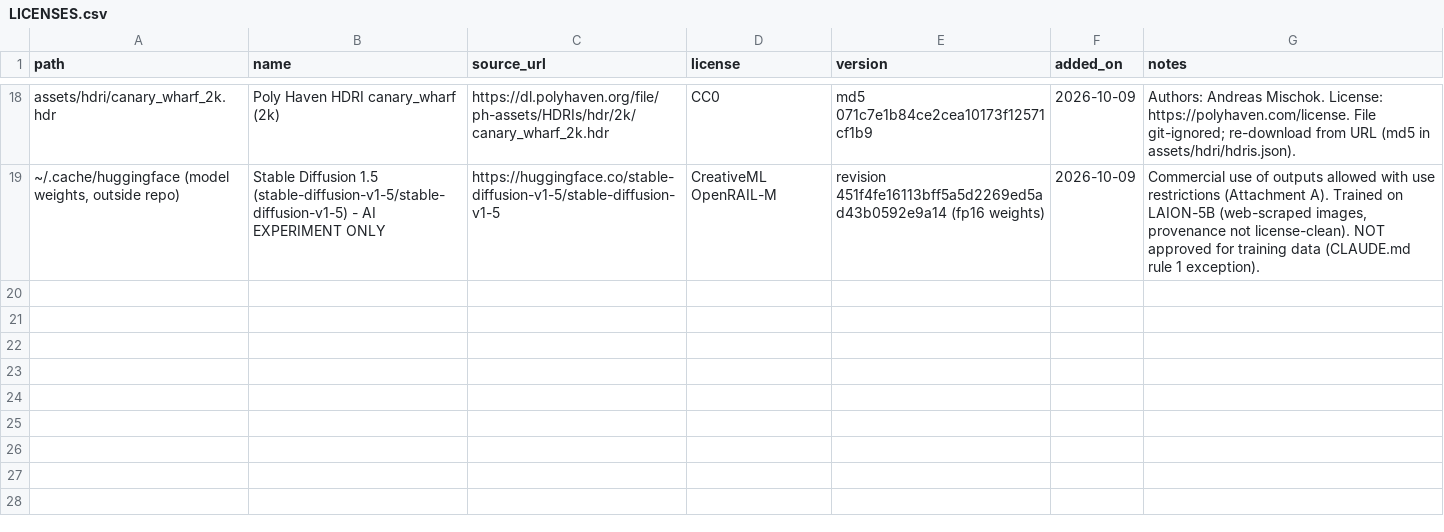
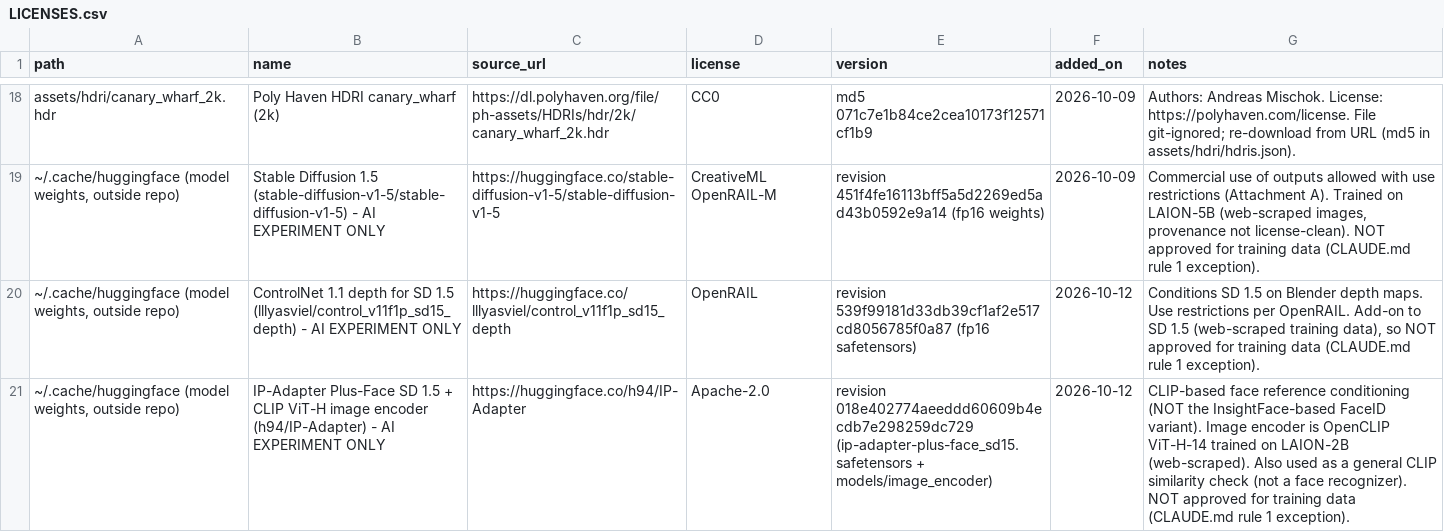
Before and after one commit to ankitscode/-synthetic-Image-Genrator, a CSV file: assets/LICENSES.csv, drawn as a sheet; only a part is shown, gaps mark what is left out; the diff names each change by its address in the sheet, - before the commit and + after, or states it on an @@ line.

```diff
--- a/assets/LICENSES.csv
+++ b/assets/LICENSES.csv
+row 20: ~/.cache/huggingface (model weights, outside repo) | ControlNet 1.1 depth for SD 1.5 (lllyasviel/control_v11f1p_sd15_depth) - AI EXPERIMENT ONLY | https://huggingface.co/lllyasviel/control_v11f1p_sd15_depth | OpenRAIL | revision 539f99181d33db39cf1af2e517cd8056785f0a87 (fp16 safetensors) | 2026-10-12 | Conditions SD 1.5 on Blender depth maps. Use restrictions per OpenRAIL. Add-on to SD 1.5 (web-scraped training data), so NOT approved for training data (CLAUDE.md rule 1 exception).
+row 21: ~/.cache/huggingface (model weights, outside repo) | IP-Adapter Plus-Face SD 1.5 + CLIP ViT-H image encoder (h94/IP-Adapter) - AI EXPERIMENT ONLY | https://huggingface.co/h94/IP-Adapter | Apache-2.0 | revision 018e402774aeeddd60609b4ecdb7e298259dc729 (ip-adapter-plus-face_sd15.safetensors + models/image_encoder) | 2026-10-12 | CLIP-based face reference conditioning (NOT the InsightFace-based FaceID variant). Image encoder is OpenCLIP ViT-H-14 trained on LAION-2B (web-scraped). Also used as a general CLIP similarity check (not a face recognizer). NOT approved for training data (CLAUDE.md rule 1 exception).
```
Also changed, not shown: 5 other files.
